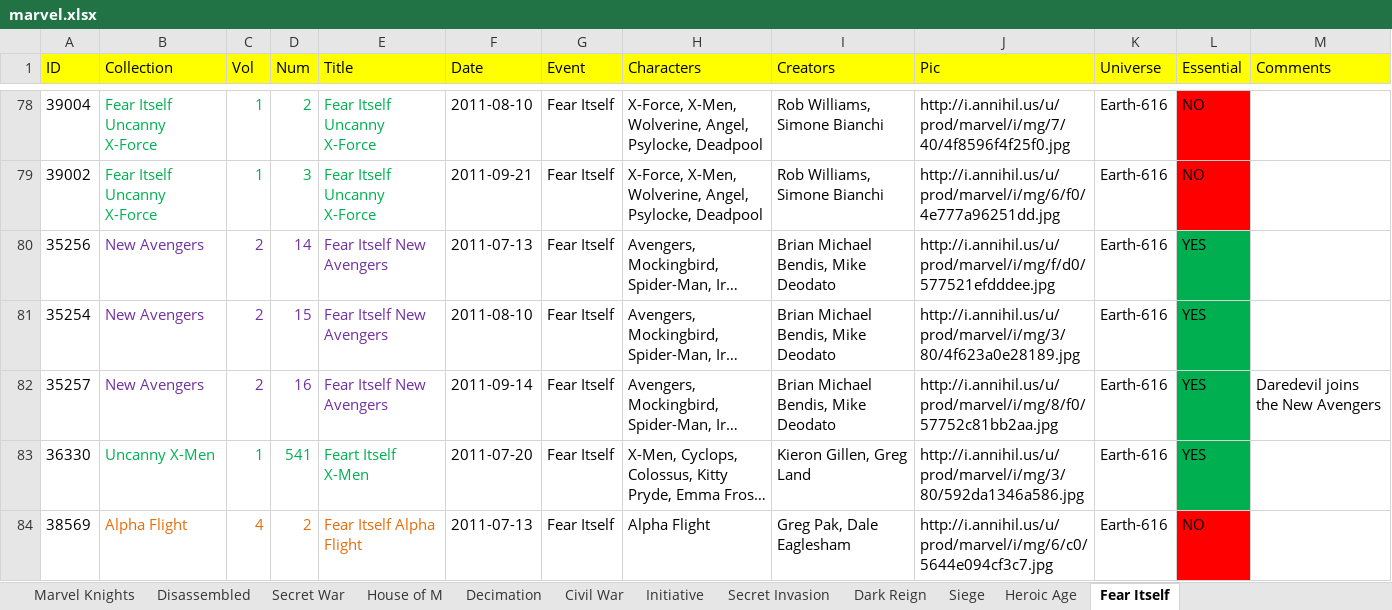
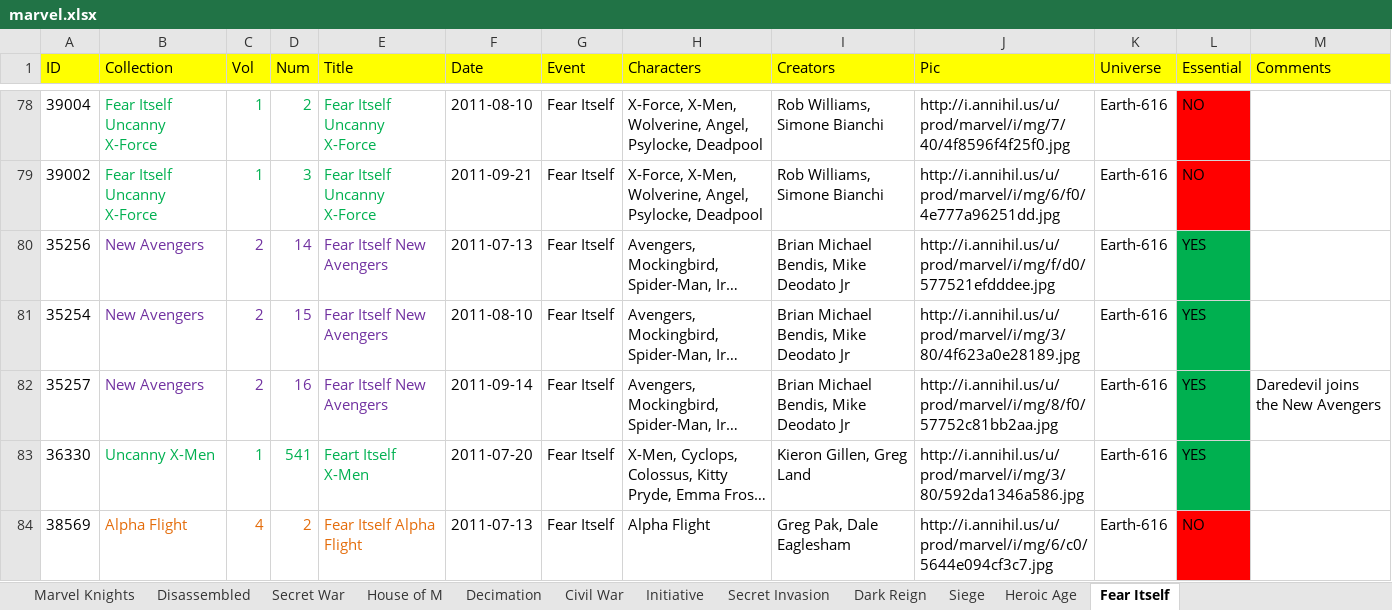
Before and after one commit to adriwankenobi/comic, an Excel workbook: marvel.xlsx, sheet Fear Itself, drawn as a sheet; only a part is shown, gaps mark what is left out; long unchanged cells end in …; values as stored, in another font and other column widths than the file's, no borders; the diff covers the shown part only; the diff names each change by its address in the sheet, - before the commit and + after, or states it on an @@ line.

```diff
--- a/marvel.xlsx (sheet Fear Itself)
+++ b/marvel.xlsx (sheet Fear Itself)
-I80:I82 (Creators): Brian Michael Bendis, Mike Deodato
+I80:I82 (Creators): Brian Michael Bendis, Mike Deodato Jr
```
Also changed, not shown: 77 added rows elsewhere in this sheet, 7 other files.
